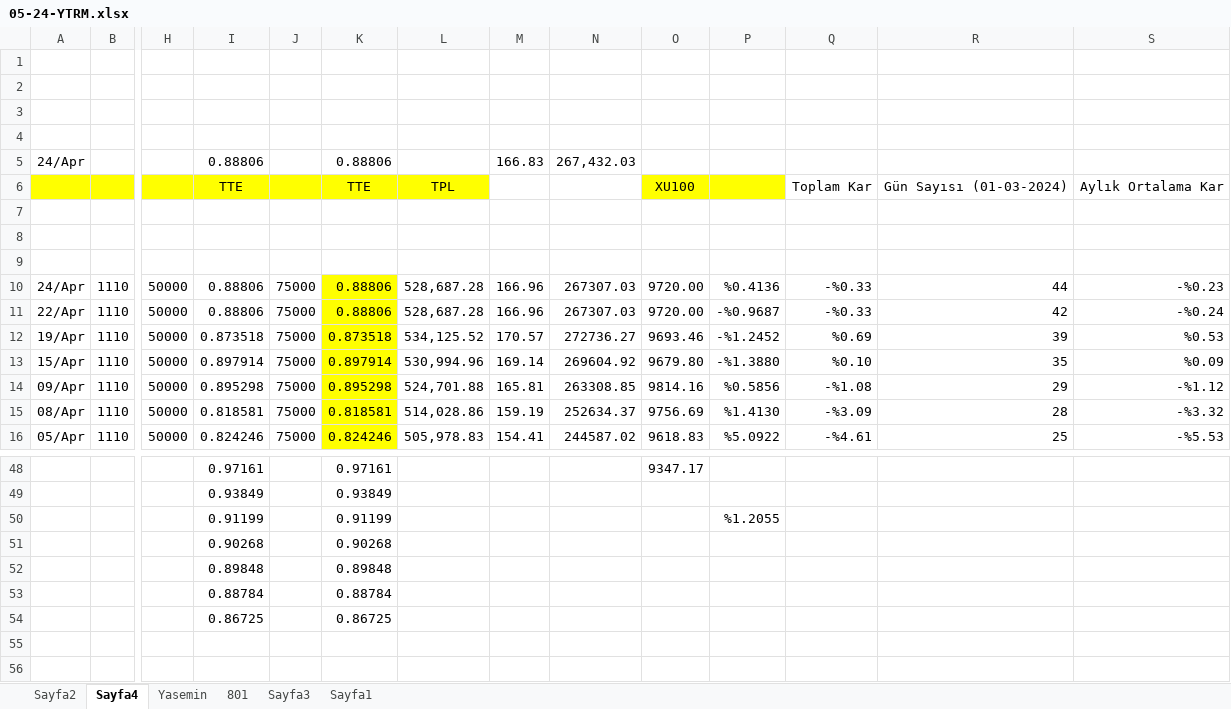
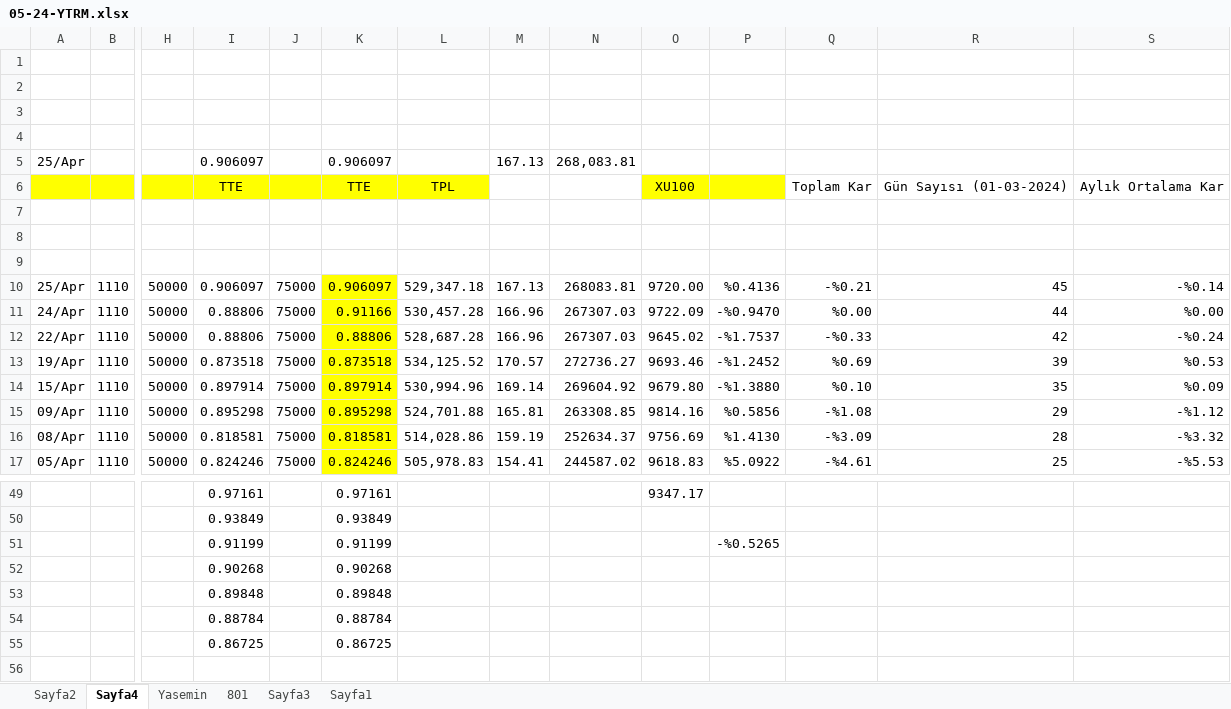
Before and after one commit to roboturx/tdy, an Excel workbook: 05-24-YTRM.xlsx, sheet Sayfa4, drawn as a sheet; only a part is shown, gaps mark what is left out; values as stored, in another font and other column widths than the file's, no borders; removed rows and columns are numbered as before the commit, all else as after; rows hold the shown columns only; the diff names each change by its address in the sheet, - before the commit and + after, or states it on an @@ line.

```diff
--- a/05-24-YTRM.xlsx (sheet Sayfa4)
+++ b/05-24-YTRM.xlsx (sheet Sayfa4)
-row 5: 24/Apr |  |  | 0.88806 |  | 0.88806 |  | 166.83 | 267,432.03
+row 5: 25/Apr |  |  | 0.906097 |  | 0.906097 |  | 167.13 | 268,083.81
+row 10: 25/Apr | 1110 | 50000 | 0.906097 | 75000 | 0.906097 | 529,347.18 | 167.13 | 268083.81 | 9720.00 | %0.4136 | -%0.21 | 45 | -%0.14
-K11: 0.88806
+K11: 0.91166
-L11: 528,687.28
+L11: 530,457.28
-O11: 9720.00
+O11: 9722.09
-P11: %0.4136
+P11: -%0.9470
-Q11: -%0.33
+Q11: %0.00
-S11: -%0.23
+S11: %0.00
-O12: 9720.00
+O12: 9645.02
-P12: -%0.9687
+P12: -%1.7537
-P51: %1.2055
+P51: -%0.5265
```
Also changed, not shown: sheet Sayfa2, sheet Yasemin, formulas that keep their value.
